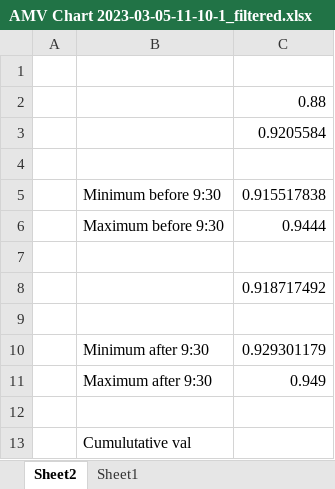
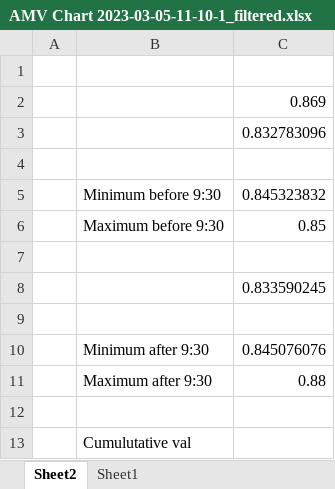
Before and after one commit to Piotrek158/VBA_for_gradient_analysis, an Excel workbook: xlsx/AMV Chart 2023-03-05-11-10-1_filtered.xlsx, sheet Sheet2, drawn as a sheet; values as stored, in another font and other column widths than the file's, no borders; the diff names each change by its address in the sheet, - before the commit and + after, or states it on an @@ line.

```diff
--- a/xlsx/AMV Chart 2023-03-05-11-10-1_filtered.xlsx (sheet Sheet2)
+++ b/xlsx/AMV Chart 2023-03-05-11-10-1_filtered.xlsx (sheet Sheet2)
-C2: 0.88
+C2: 0.869
-C3: 0.9205584
+C3: 0.832783096
-C5: 0.915517838
+C5: 0.845323832
-C6: 0.9444
+C6: 0.85
-C8: 0.918717492
+C8: 0.833590245
-C10: 0.929301179
+C10: 0.845076076
-C11: 0.949
+C11: 0.88
```
Also changed, not shown: sheet Sheet1, app.xlsm, xlsx/KALA Chart 2023-03-05-11-07_filtered.xlsx.
